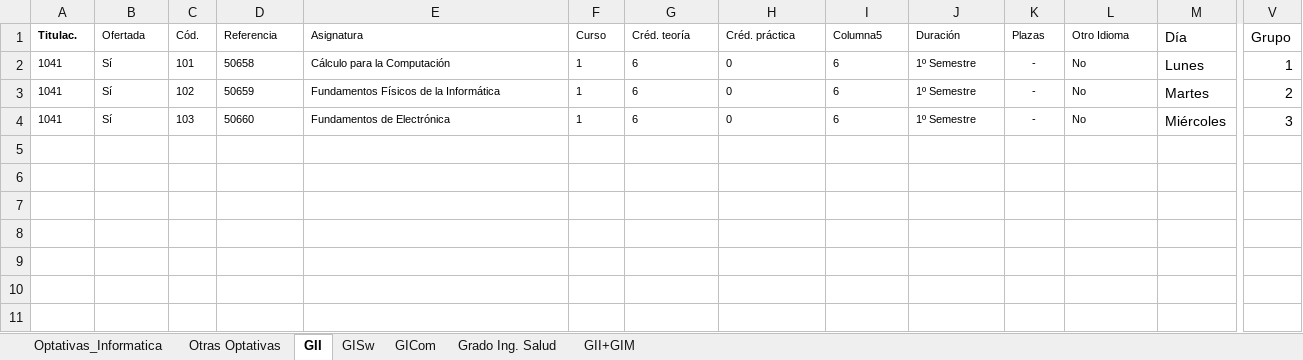
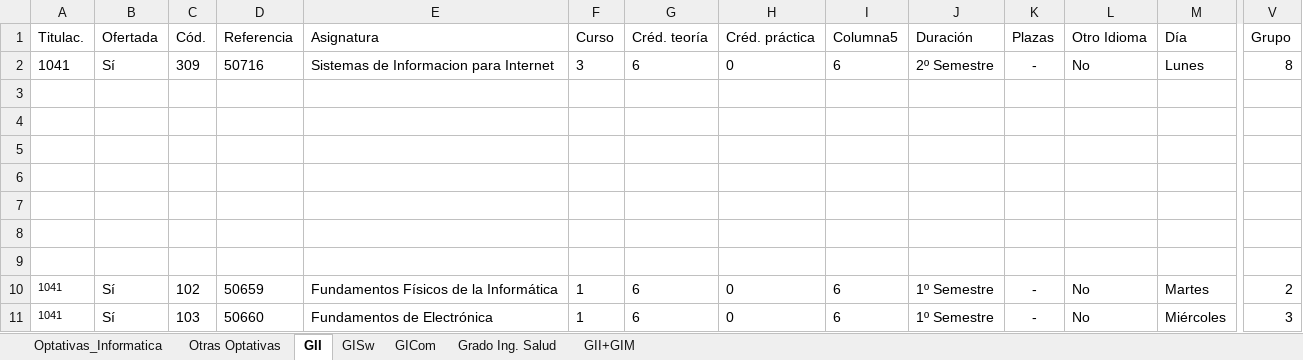
Before and after one commit to AlvaroM12/GrupoL, an Excel workbook: Grupo_L-ejb/Oferta asignaturas.xlsx, sheet GII, drawn as a sheet; only a part is shown, gaps mark what is left out; values as stored, in another font and other column widths than the file's, no borders; table styles not drawn; addresses are those after the commit; rows hold the shown columns only; the diff names each change by its address in the sheet, - before the commit and + after, or states it on an @@ line.

Commit message:
Datos para importar asignatura listos

```diff
--- a/Grupo_L-ejb/Oferta asignaturas.xlsx (sheet GII)
+++ b/Grupo_L-ejb/Oferta asignaturas.xlsx (sheet GII)
@@ A1:L2 text size: larger @@
-A1 bold: on
+A1 bold: off
-C2: 101
+C2: 309
-D2: 50658
+D2: 50716
-E2: Cálculo para la Computación
+E2: Sistemas de Informacion para Internet
-F2: 1
+F2: 3
-J2: 1º Semestre
+J2: 2º Semestre
-V2: 1
+V2: 8
+row 3: (empty)
+row 4: (empty)
+row 5: (empty)
+row 6: (empty)
+row 7: (empty)
+row 8: (empty)
+row 9: (empty)
@@ B10:L11 text size: larger @@
```
Also changed, not shown: 1 other file.
